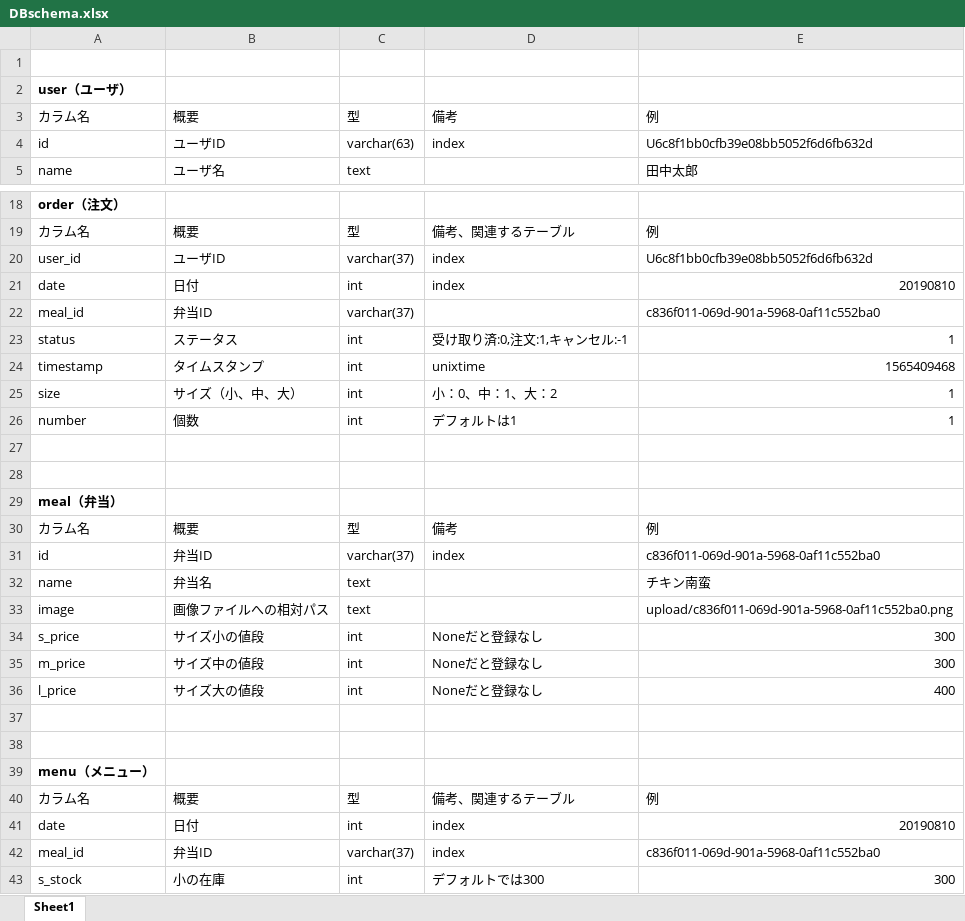
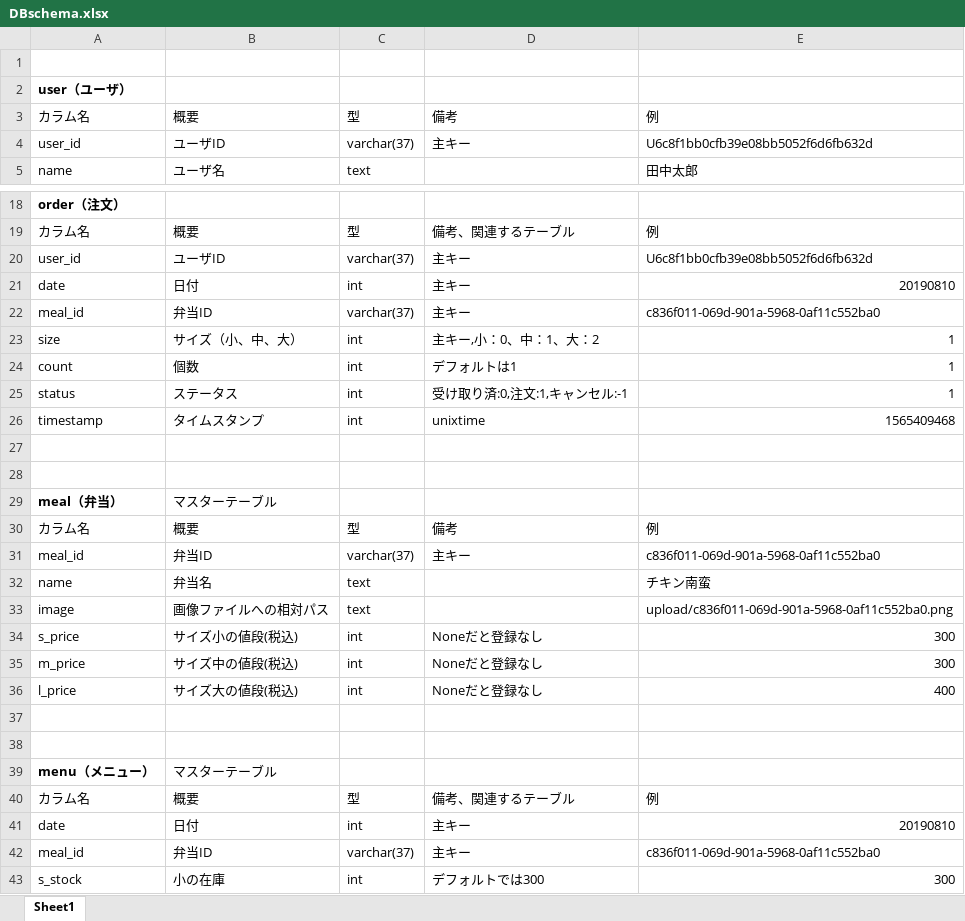
Before and after one commit to makottyannQU/hostbot, an Excel workbook: DBschema.xlsx, sheet Sheet1, drawn as a sheet; only a part is shown, gaps mark what is left out; values as stored, in another font and other column widths than the file's, no borders; table styles not drawn; removed rows and columns are numbered as before the commit, all else as after; the diff covers the shown part only; the diff names each change by its address in the sheet, - before the commit and + after, or states it on an @@ line.

```diff
--- a/DBschema.xlsx (sheet Sheet1)
+++ b/DBschema.xlsx (sheet Sheet1)
-A4: id
+A4: user_id
-C4: varchar(63)
+C4: varchar(37)
-D4: index
+D4: 主キー
-D20:D21: index
+D20:D21: 主キー
-D22: (empty)
+D22: 主キー
+row 23: size | サイズ（小、中、大） | int | 主キー,小：0、中：1、大：2 | 1
+row 24: count | 個数 | int | デフォルトは1 | 1
-row 25: size | サイズ（小、中、大） | int | 小：0、中：1、大：2 | 1
-row 26: number | 個数 | int | デフォルトは1 | 1
-B29: (empty)
+B29: マスターテーブル
-A31: id
+A31: meal_id
-D31: index
+D31: 主キー
-B34: サイズ小の値段
+B34: サイズ小の値段(税込)
-B35: サイズ中の値段
+B35: サイズ中の値段(税込)
-B36: サイズ大の値段
+B36: サイズ大の値段(税込)
-B39: (empty)
+B39: マスターテーブル
-D41:D42: index
+D41:D42: 主キー
```
Also changed, not shown: 2 edited cells elsewhere in this sheet, 6 other files.
